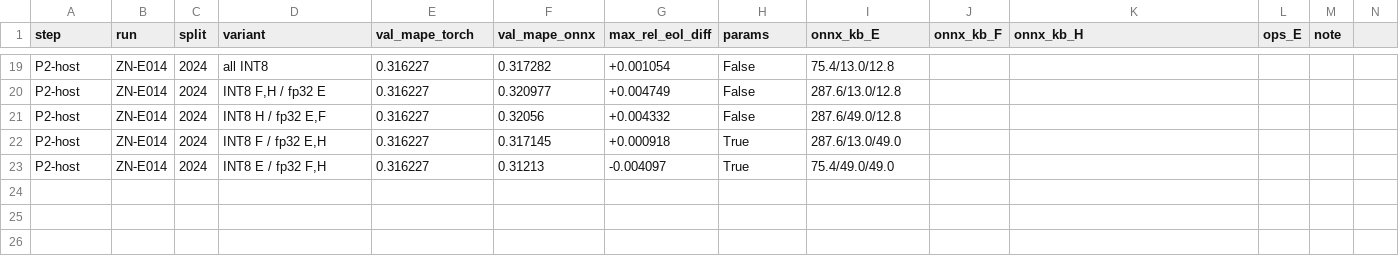
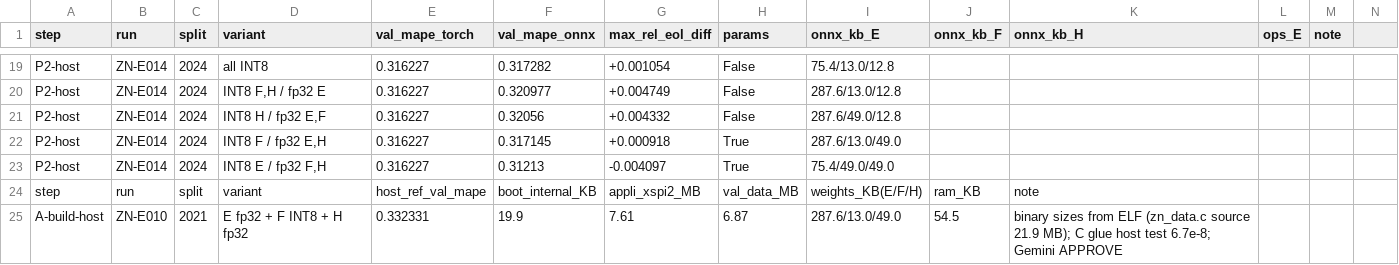
Before and after one commit to Thanhthuii24/ZN-ion, a TSV file: phase3/results_tinyml.tsv, drawn as a sheet; only a part is shown, gaps mark what is left out.

Commit message:
v6: Phase 3 A — firmware (enc fp32 / fade INT8 / head fp32), C glue test, build OK

```diff
--- a/phase3/results_tinyml.tsv
+++ b/phase3/results_tinyml.tsv
@@ -23 +23,3 @@ P2-host	ZN-E014	2024	INT8 F / fp32 E,H	0.316227	0.317145	+0.000918	True	287.6/13
 P2-host	ZN-E014	2024	INT8 E / fp32 F,H	0.316227	0.31213	-0.004097	True	75.4/49.0/49.0
+step	run	split	variant	host_ref_val_mape	boot_internal_KB	appli_xspi2_MB	val_data_MB	weights_KB(E/F/H)	ram_KB	note
+A-build-host	ZN-E010	2021	E fp32 + F INT8 + H fp32	0.332331	19.9	7.61	6.87	287.6/13.0/49.0	54.5	binary sizes from ELF (zn_data.c source 21.9 MB); C glue host test 6.7e-8; Gemini APPROVE
```
Also changed, not shown: 15 other files.
